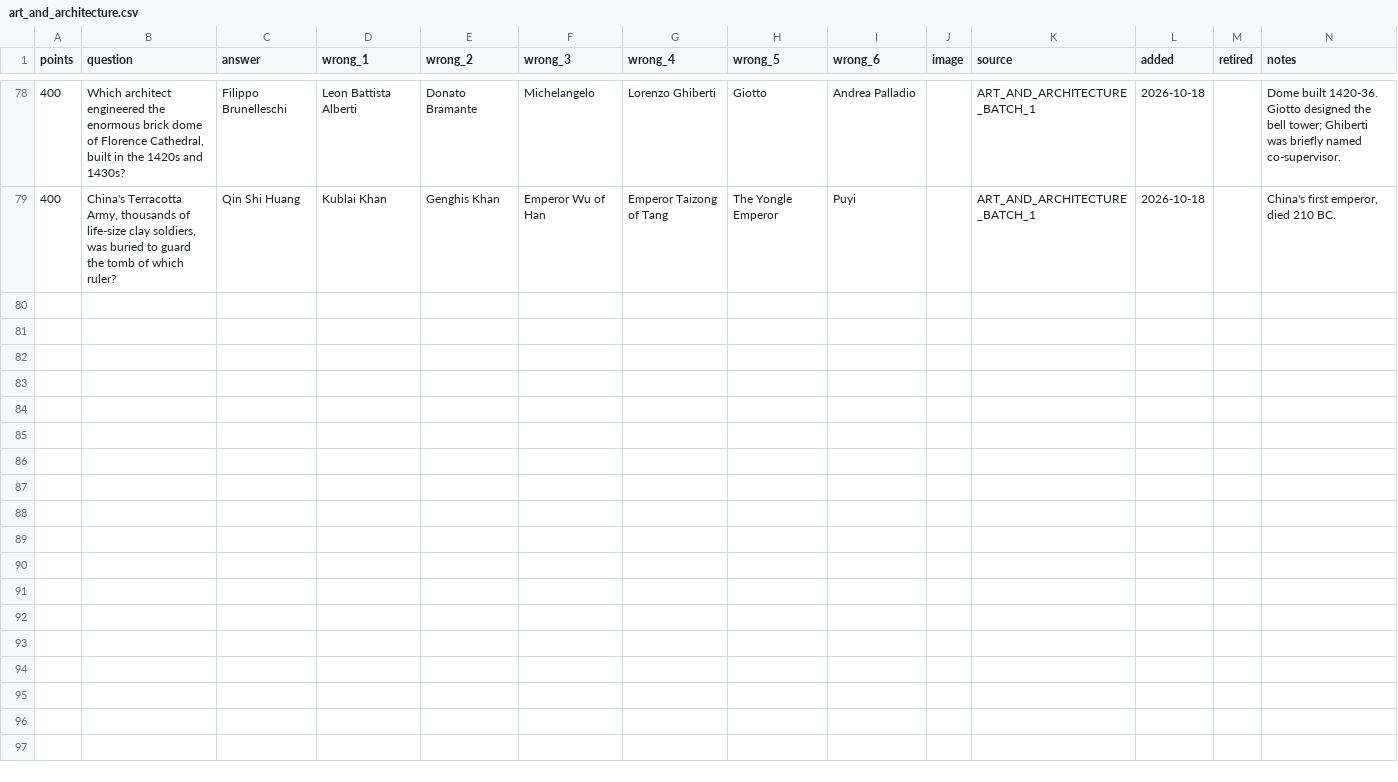
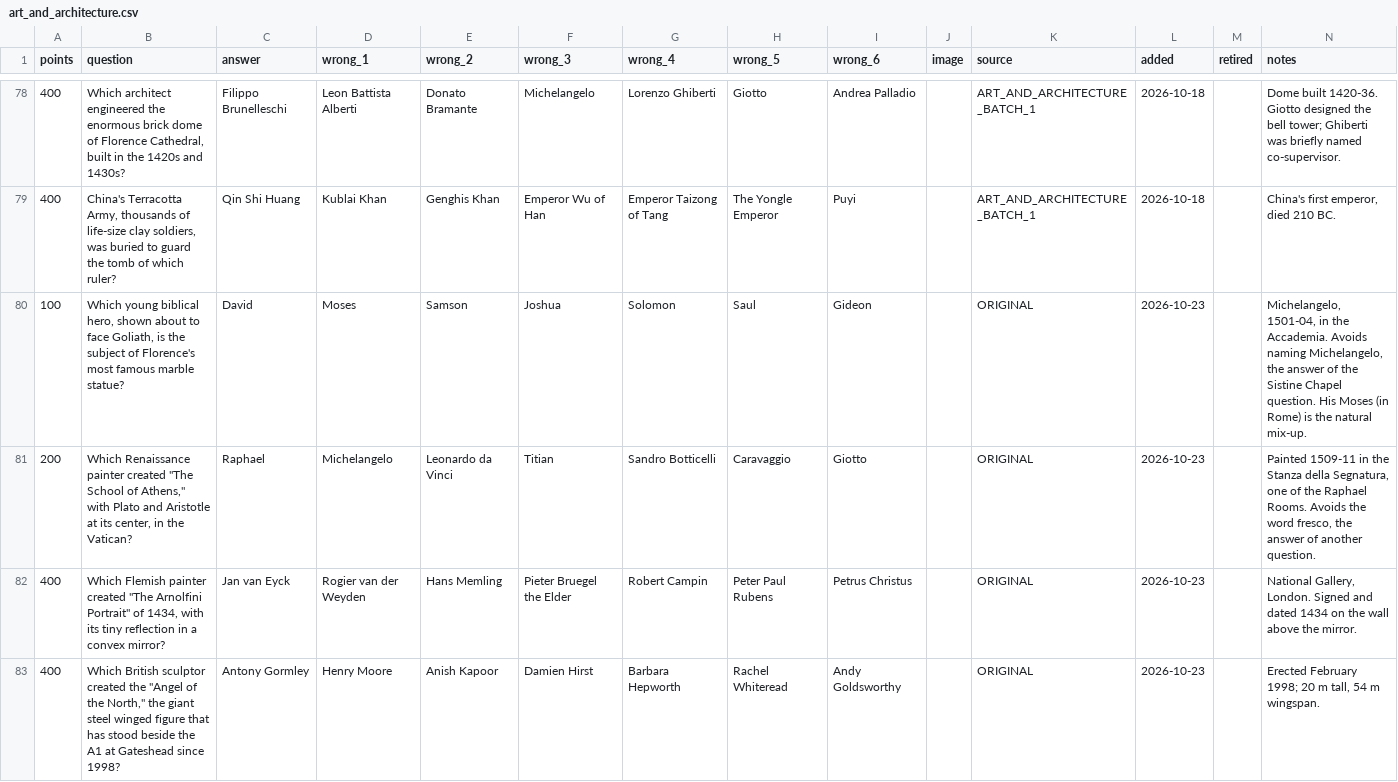
Before and after one commit to hnatkowicz/voxopo, a CSV file: content/art_and_architecture.csv, drawn as a sheet; only a part is shown, gaps mark what is left out; the diff names each change by its address in the sheet, - before the commit and + after, or states it on an @@ line.

```diff
--- a/content/art_and_architecture.csv
+++ b/content/art_and_architecture.csv
+row 80: 100 | Which young biblical hero, shown about to face Goliath, is the subject of Florence's most famous marble statue? | David | Moses | Samson | Joshua | Solomon | Saul | Gideon |  | ORIGINAL | 2026-10-23 |  | Michelangelo, 1501-04, in the Accademia. Avoids naming Michelangelo, the answer of the Sistine Chapel question. His Moses (in Rome) is the natural mix-up.
+row 81: 200 | Which Renaissance painter created "The School of Athens," with Plato and Aristotle at its center, in the Vatican? | Raphael | Michelangelo | Leonardo da Vinci | Titian | Sandro Botticelli | Caravaggio | Giotto |  | ORIGINAL | 2026-10-23 |  | Painted 1509-11 in the Stanza della Segnatura, one of the Raphael Rooms. Avoids the word fresco, the answer of another question.
+row 82: 400 | Which Flemish painter created "The Arnolfini Portrait" of 1434, with its tiny reflection in a convex mirror? | Jan van Eyck | Rogier van der Weyden | Hans Memling | Pieter Bruegel the Elder | Robert Campin | Peter Paul Rubens | Petrus Christus |  | ORIGINAL | 2026-10-23 |  | National Gallery, London. Signed and dated 1434 on the wall above the mirror.
+row 83: 400 | Which British sculptor created the "Angel of the North," the giant steel winged figure that has stood beside the A1 at Gateshead since 1998? | Antony Gormley | Henry Moore | Anish Kapoor | Damien Hirst | Barbara Hepworth | Rachel Whiteread | Andy Goldsworthy |  | ORIGINAL | 2026-10-23 |  | Erected February 1998; 20 m tall, 54 m wingspan.
```
Also changed, not shown: content/fictional_locations.csv, content/food_and_drink.csv, 18 other files.
